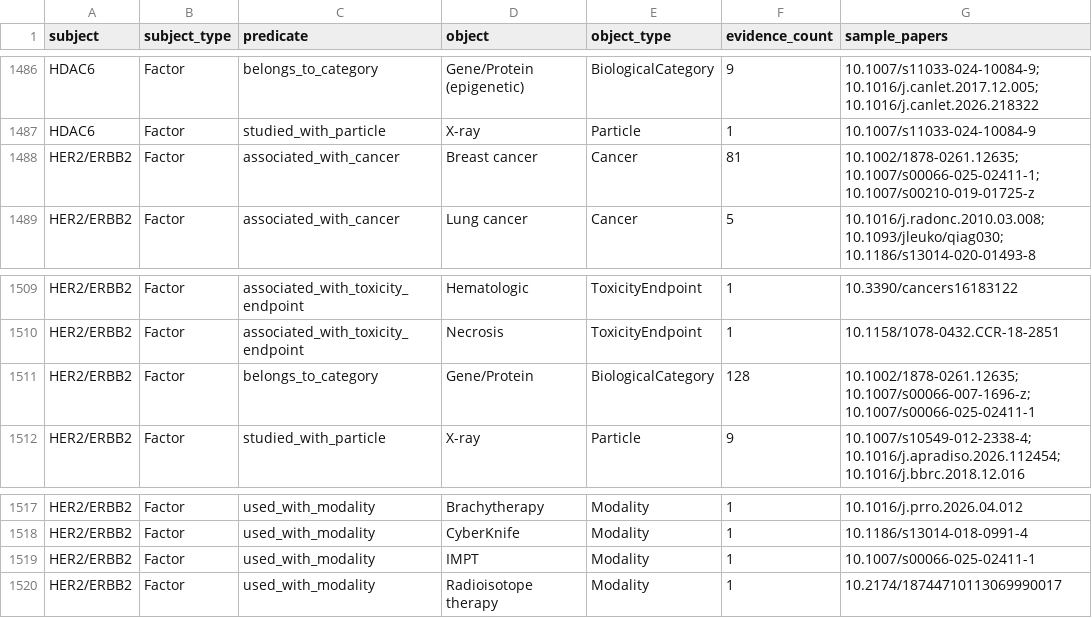
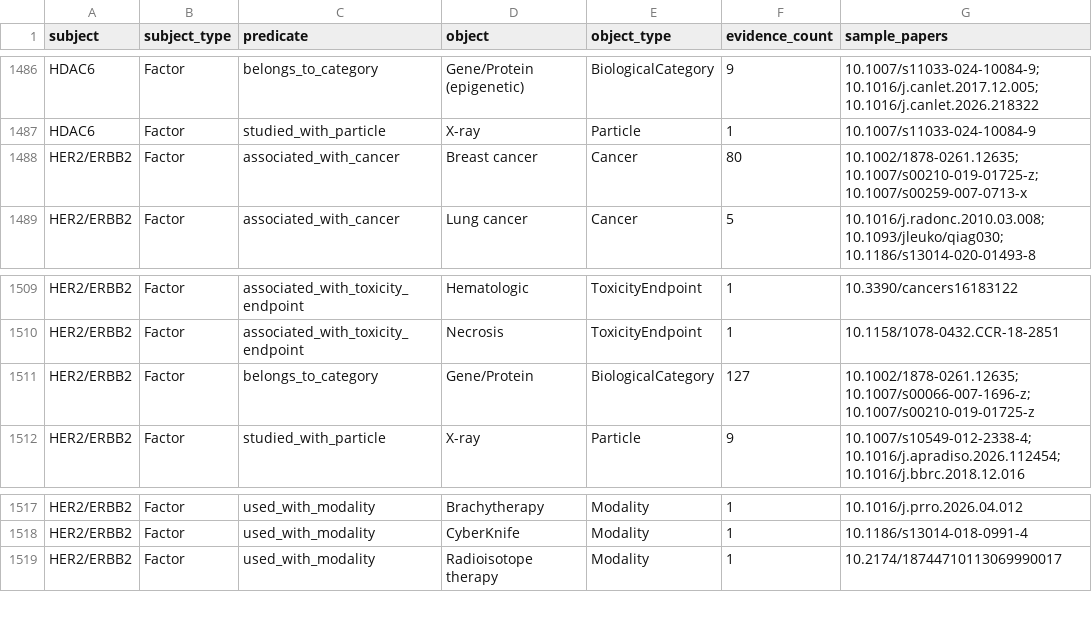
Before and after one commit to taoziyu97/RadBioNET, a CSV file: dados/knowledge_graph/triples.csv, drawn as a sheet; only a part is shown, gaps mark what is left out.

```diff
--- a/dados/knowledge_graph/triples.csv
+++ b/dados/knowledge_graph/triples.csv
@@ -1487,3 +1487,3 @@ HDAC6,Factor,belongs_to_category,Gene/Protein (epigenetic),BiologicalCategory,9,
 HDAC6,Factor,studied_with_particle,X-ray,Particle,1,10.1007/s11033-024-10084-9
-HER2/ERBB2,Factor,associated_with_cancer,Breast cancer,Cancer,81,10.1002/1878-0261.12635; 10.1007/s00066-025-02411-1; 10.1007/s00210-019-01725-z
+HER2/ERBB2,Factor,associated_with_cancer,Breast cancer,Cancer,80,10.1002/1878-0261.12635; 10.1007/s00210-019-01725-z; 10.1007/s00259-007-0713-x
 HER2/ERBB2,Factor,associated_with_cancer,Lung cancer,Cancer,5,10.1016/j.radonc.2010.03.008; 10.1093/jleuko/qiag030; 10.1186/s13014-020-01493-8
@@ -1510,3 +1510,3 @@ HER2/ERBB2,Factor,associated_with_toxicity_endpoint,Hematologic,ToxicityEndpoint
 HER2/ERBB2,Factor,associated_with_toxicity_endpoint,Necrosis,ToxicityEndpoint,1,10.1158/1078-0432.CCR-18-2851
-HER2/ERBB2,Factor,belongs_to_category,Gene/Protein,BiologicalCategory,128,10.1002/1878-0261.12635; 10.1007/s00066-007-1696-z; 10.1007/s00066-025-02411-1
+HER2/ERBB2,Factor,belongs_to_category,Gene/Protein,BiologicalCategory,127,10.1002/1878-0261.12635; 10.1007/s00066-007-1696-z; 10.1007/s00210-019-01725-z
 HER2/ERBB2,Factor,studied_with_particle,X-ray,Particle,9,10.1007/s10549-012-2338-4; 10.1016/j.apradiso.2026.112454; 10.1016/j.bbrc.2018.12.016
@@ -1518,3 +1518,2 @@ HER2/ERBB2,Factor,used_with_modality,Brachytherapy,Modality,1,10.1016/j.prro.202
 HER2/ERBB2,Factor,used_with_modality,CyberKnife,Modality,1,10.1186/s13014-018-0991-4
-HER2/ERBB2,Factor,used_with_modality,IMPT,Modality,1,10.1007/s00066-025-02411-1
 HER2/ERBB2,Factor,used_with_modality,Radioisotope therapy,Modality,1,10.2174/18744710113069990017
```
Also changed, not shown: dados/equipment_dose/dose_by_model.csv, dados/equipment_dose/dose_by_particle.csv, 15 other files.
